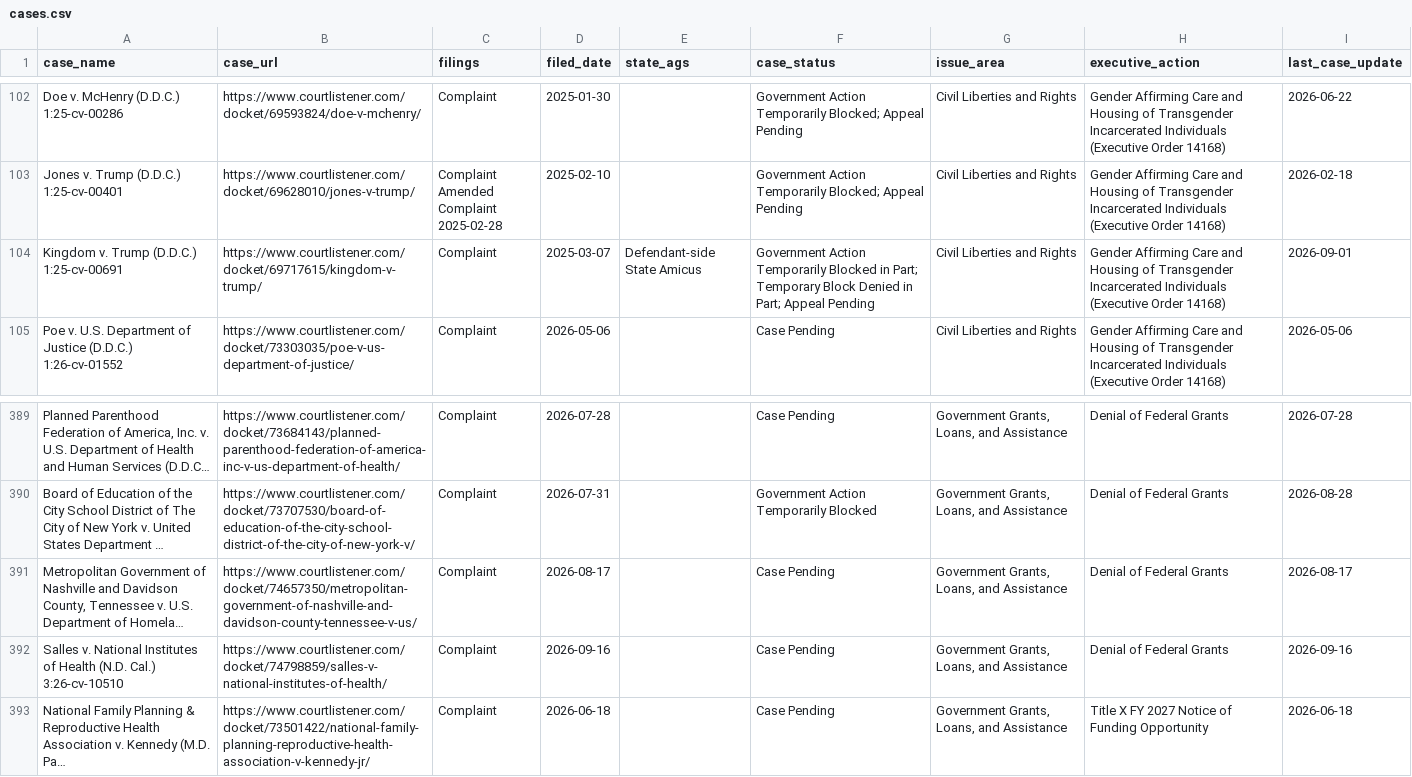
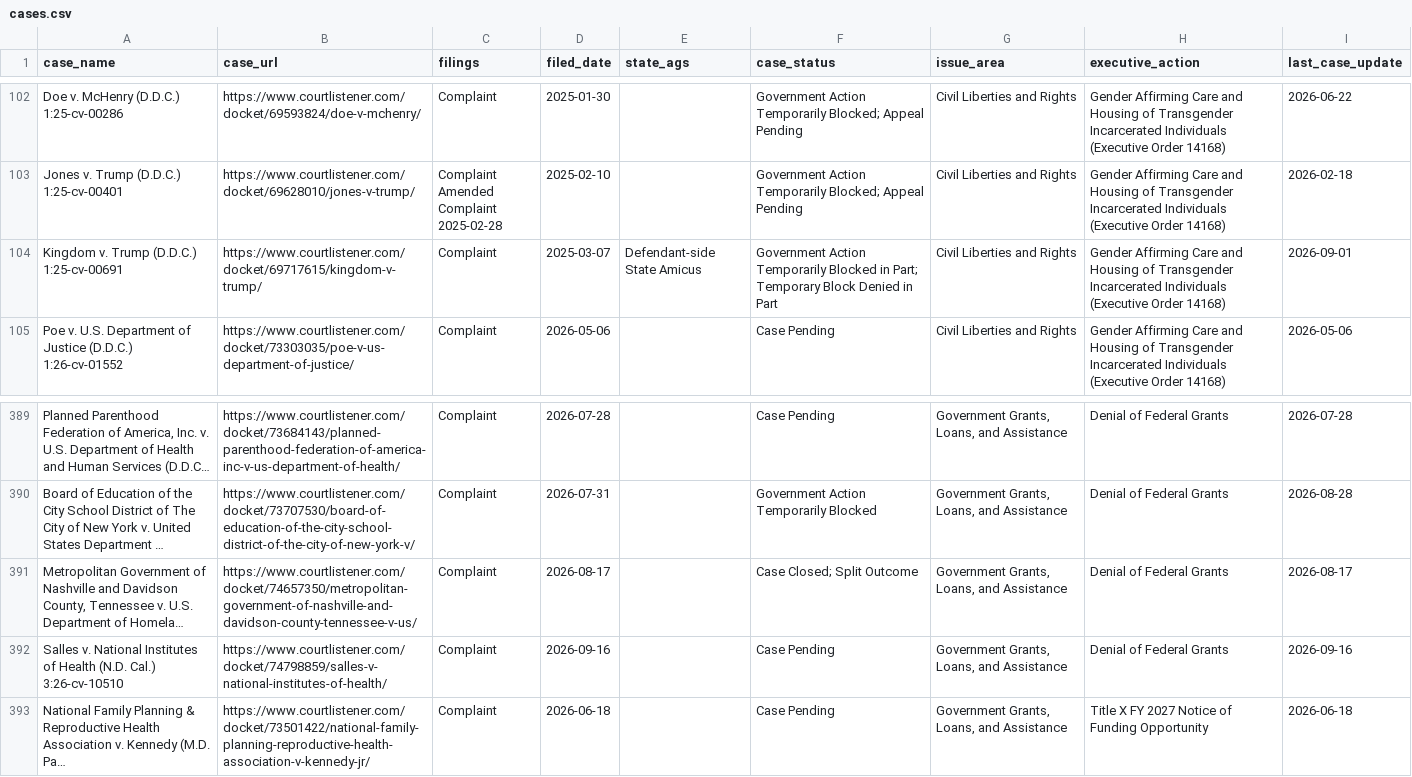
Before and after one commit to thecarsun/LC-TAA, a CSV file: data/processed/cases.csv, drawn as a sheet; only a part is shown, gaps mark what is left out; long unchanged cells end in …; the diff names each change by its address in the sheet, - before the commit and + after, or states it on an @@ line.

Commit message:
Automated data update Tue 09/29/2026

```diff
--- a/data/processed/cases.csv
+++ b/data/processed/cases.csv
-F104 (case_status): …Denied in Part; Appeal Pending
+F104 (case_status): …Denied in Part
-F391 (case_status): Case Pending
+F391 (case_status): Case Closed; Split Outcome
```
Also changed, not shown: 1 other file.
